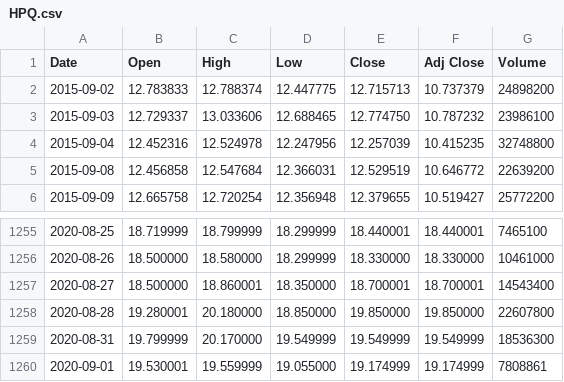
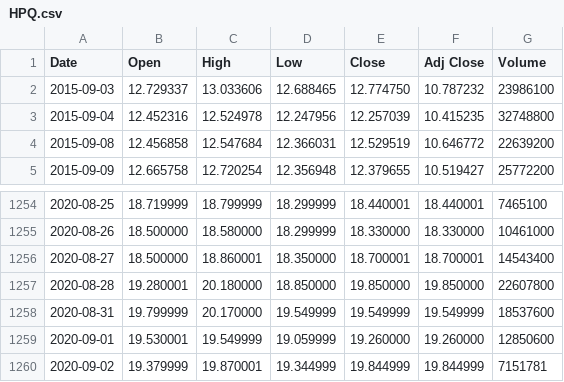
Before and after one commit to AnantShankhdhar/Stock-prediction, a CSV file: HPQ.csv, drawn as a sheet; only a part is shown, gaps mark what is left out.

```diff
--- a/HPQ.csv
+++ b/HPQ.csv
@@ -1,3 +1,2 @@
 Date,Open,High,Low,Close,Adj Close,Volume
-2015-09-02,12.783833,12.788374,12.447775,12.715713,10.737379,24898200
 2015-09-03,12.729337,13.033606,12.688465,12.774750,10.787232,23986100
@@ -1258,3 +1257,4 @@ Date,Open,High,Low,Close,Adj Close,Volume
 2020-08-28,19.280001,20.180000,18.850000,19.850000,19.850000,22607800
-2020-08-31,19.799999,20.170000,19.549999,19.549999,19.549999,18536300
-2020-09-01,19.530001,19.559999,19.055000,19.174999,19.174999,7808861
+2020-08-31,19.799999,20.170000,19.549999,19.549999,19.549999,18537600
+2020-09-01,19.530001,19.549999,19.059999,19.260000,19.260000,12850600
+2020-09-02,19.379999,19.870001,19.344999,19.844999,19.844999,7151781
```
Also changed, not shown: AAPL.csv, AMZN.csv, 25 other files.
